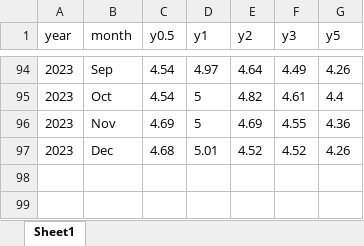
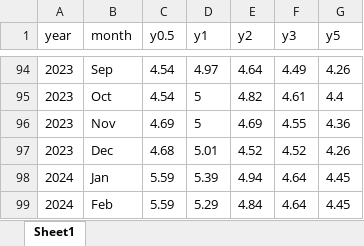
Before and after one commit to royfrancis/sk, an Excel workbook: skandia-interest.xlsx, sheet Sheet1, drawn as a sheet; only a part is shown, gaps mark what is left out; values as stored, in another font and other column widths than the file's, no borders; conditional formats not drawn; the diff names each change by its address in the sheet, - before the commit and + after, or states it on an @@ line.

```diff
--- a/skandia-interest.xlsx (sheet Sheet1)
+++ b/skandia-interest.xlsx (sheet Sheet1)
+row 98: 2024 | Jan | 5.59 | 5.39 | 4.94 | 4.64 | 4.45
+row 99: 2024 | Feb | 5.59 | 5.29 | 4.84 | 4.64 | 4.45
```
Also changed, not shown: 2 other files.
